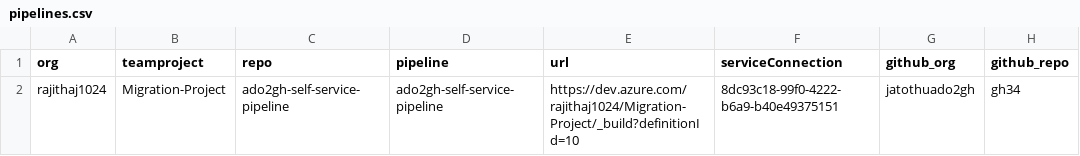
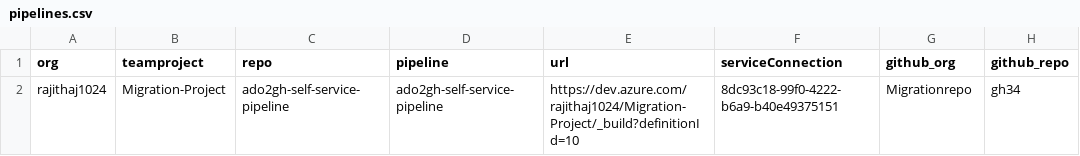
Before and after one commit to rajithaj1024/test-Ado2gh, a CSV file: bash/pipelines.csv, drawn as a sheet.

Commit message:
Update pipelines.csv

```diff
--- a/bash/pipelines.csv
+++ b/bash/pipelines.csv
@@ -1,2 +1,2 @@
 org,teamproject,repo,pipeline,url,serviceConnection,github_org,github_repo
-rajithaj1024,Migration-Project,ado2gh-self-service-pipeline,ado2gh-self-service-pipeline,https://dev.azure.com/rajithaj1024/Migration-Project/_build?definitionId=10,8dc93c18-99f0-4222-b6a9-b40e49375151,jatothuado2gh,gh34
+rajithaj1024,Migration-Project,ado2gh-self-service-pipeline,ado2gh-self-service-pipeline,https://dev.azure.com/rajithaj1024/Migration-Project/_build?definitionId=10,8dc93c18-99f0-4222-b6a9-b40e49375151,Migrationrepo,gh34
```
